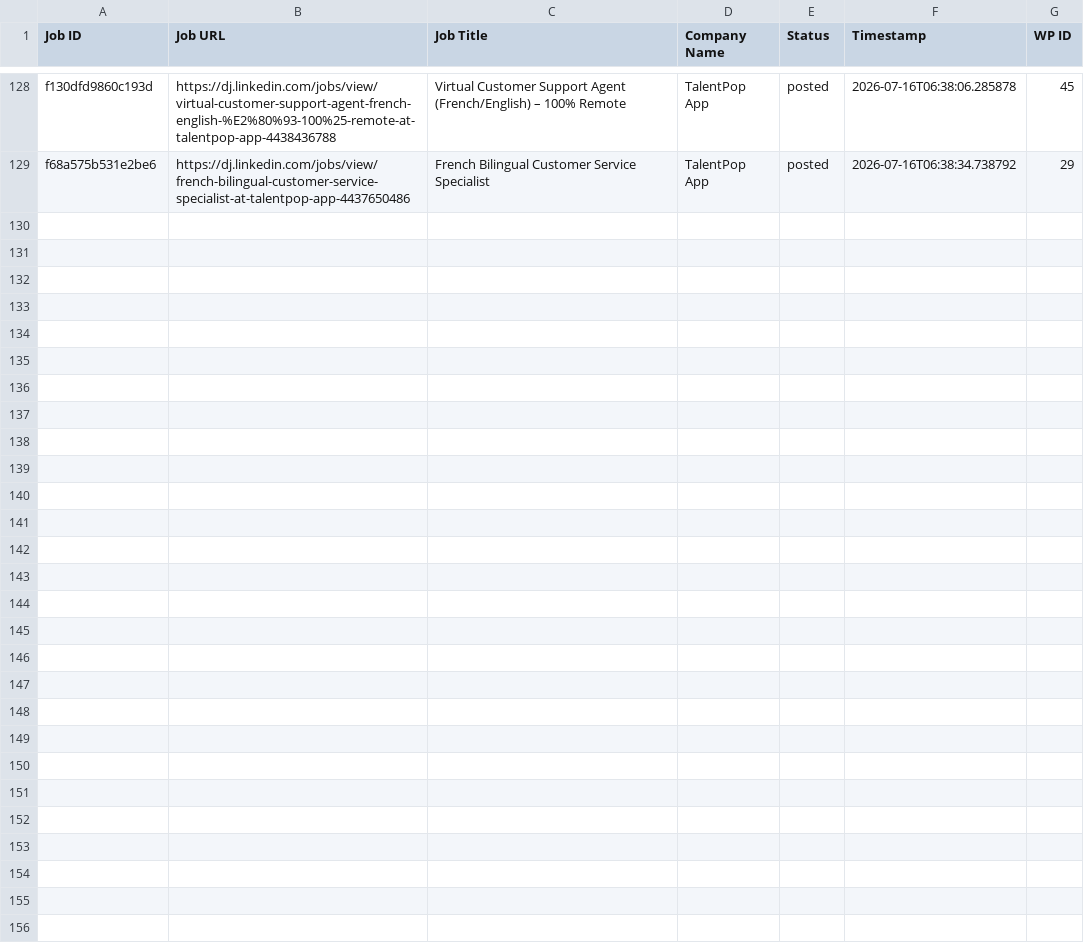
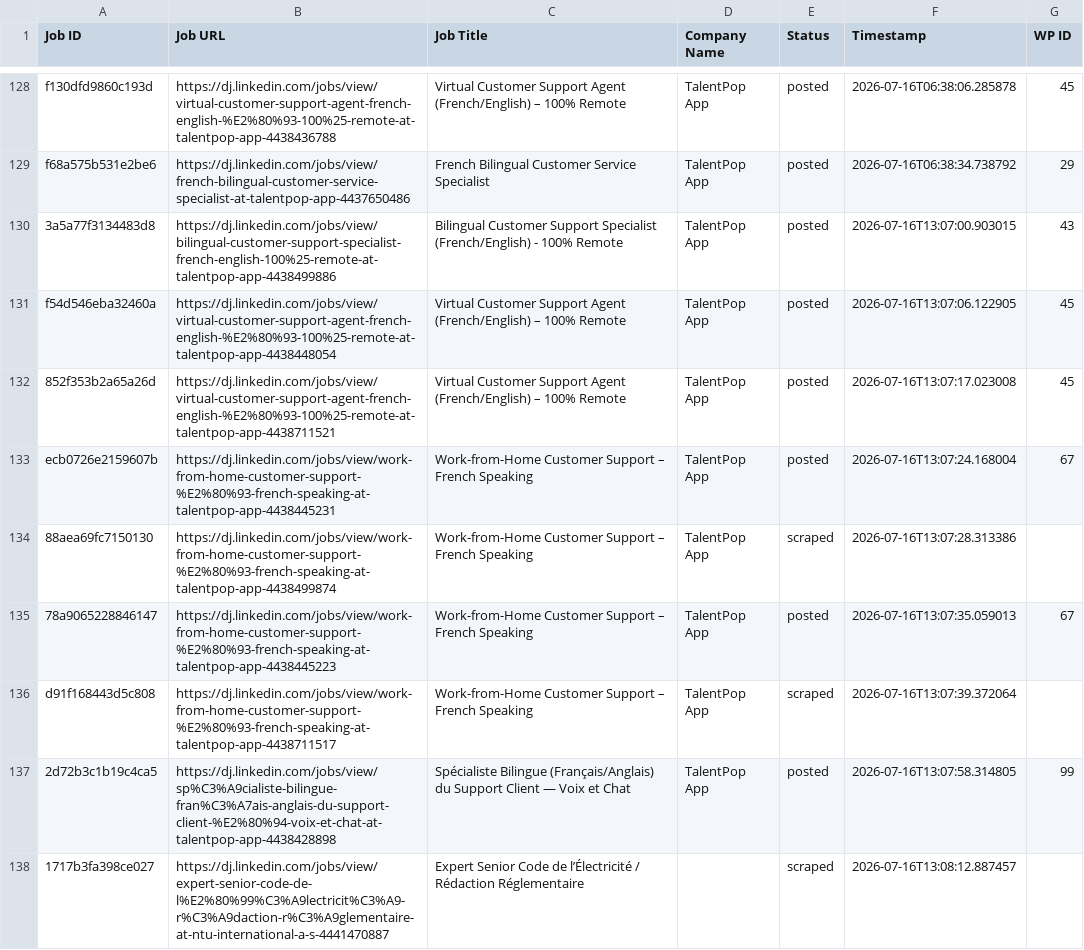
Before and after one commit to innovationinc2000/dj, a CSV file: processed_jobs.csv, drawn as a sheet; only a part is shown, gaps mark what is left out; the diff names each change by its address in the sheet, - before the commit and + after, or states it on an @@ line.

```diff
--- a/processed_jobs.csv
+++ b/processed_jobs.csv
+row 130: 3a5a77f3134483d8 | https://dj.linkedin.com/jobs/view/bilingual-customer-support-specialist-french-english-100%25-remote-at-talentpop-app-4438499886 | Bilingual Customer Support Specialist (French/English) - 100% Remote | TalentPop App | posted | 2026-07-16T13:07:00.903015 | 43
+row 131: f54d546eba32460a | https://dj.linkedin.com/jobs/view/virtual-customer-support-agent-french-english-%E2%80%93-100%25-remote-at-talentpop-app-4438448054 | Virtual Customer Support Agent (French/English) – 100% Remote | TalentPop App | posted | 2026-07-16T13:07:06.122905 | 45
+row 132: 852f353b2a65a26d | https://dj.linkedin.com/jobs/view/virtual-customer-support-agent-french-english-%E2%80%93-100%25-remote-at-talentpop-app-4438711521 | Virtual Customer Support Agent (French/English) – 100% Remote | TalentPop App | posted | 2026-07-16T13:07:17.023008 | 45
+row 133: ecb0726e2159607b | https://dj.linkedin.com/jobs/view/work-from-home-customer-support-%E2%80%93-french-speaking-at-talentpop-app-4438445231 | Work-from-Home Customer Support – French Speaking | TalentPop App | posted | 2026-07-16T13:07:24.168004 | 67
+row 134: 88aea69fc7150130 | https://dj.linkedin.com/jobs/view/work-from-home-customer-support-%E2%80%93-french-speaking-at-talentpop-app-4438499874 | Work-from-Home Customer Support – French Speaking | TalentPop App | scraped | 2026-07-16T13:07:28.313386
+row 135: 78a9065228846147 | https://dj.linkedin.com/jobs/view/work-from-home-customer-support-%E2%80%93-french-speaking-at-talentpop-app-4438445223 | Work-from-Home Customer Support – French Speaking | TalentPop App | posted | 2026-07-16T13:07:35.059013 | 67
+row 136: d91f168443d5c808 | https://dj.linkedin.com/jobs/view/work-from-home-customer-support-%E2%80%93-french-speaking-at-talentpop-app-4438711517 | Work-from-Home Customer Support – French Speaking | TalentPop App | scraped | 2026-07-16T13:07:39.372064
+row 137: 2d72b3c1b19c4ca5 | https://dj.linkedin.com/jobs/view/sp%C3%A9cialiste-bilingue-fran%C3%A7ais-anglais-du-support-client-%E2%80%94-voix-et-chat-at-talentpop-app-4438428898 | Spécialiste Bilingue (Français/Anglais) du Support Client — Voix et Chat | TalentPop App | posted | 2026-07-16T13:07:58.314805 | 99
+row 138: 1717b3fa398ce027 | https://dj.linkedin.com/jobs/view/expert-senior-code-de-l%E2%80%99%C3%A9lectricit%C3%A9-r%C3%A9daction-r%C3%A9glementaire-at-ntu-international-a-s-4441470887 | Expert Senior Code de l’Électricité / Rédaction Réglementaire |  | scraped | 2026-07-16T13:08:12.887457
```
